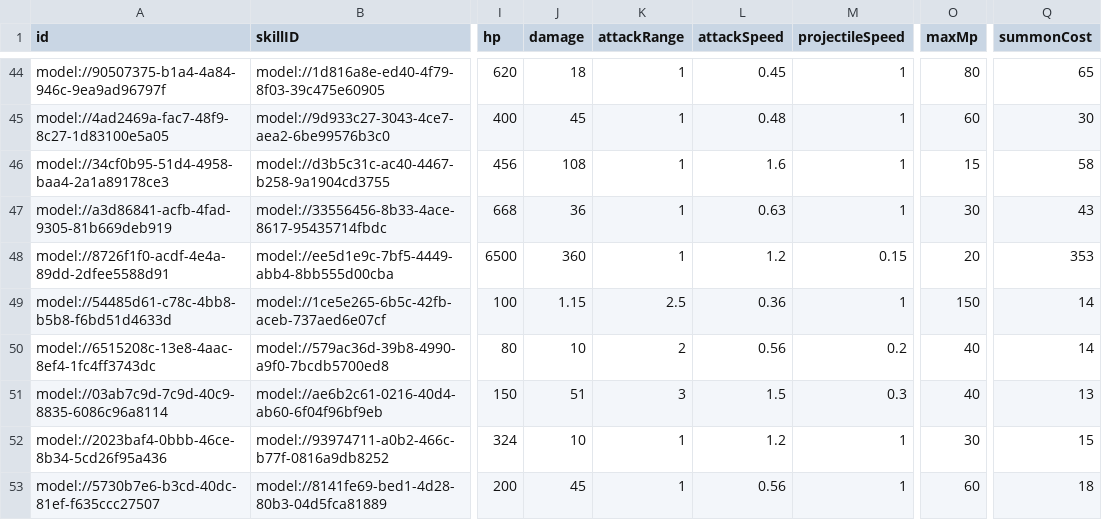
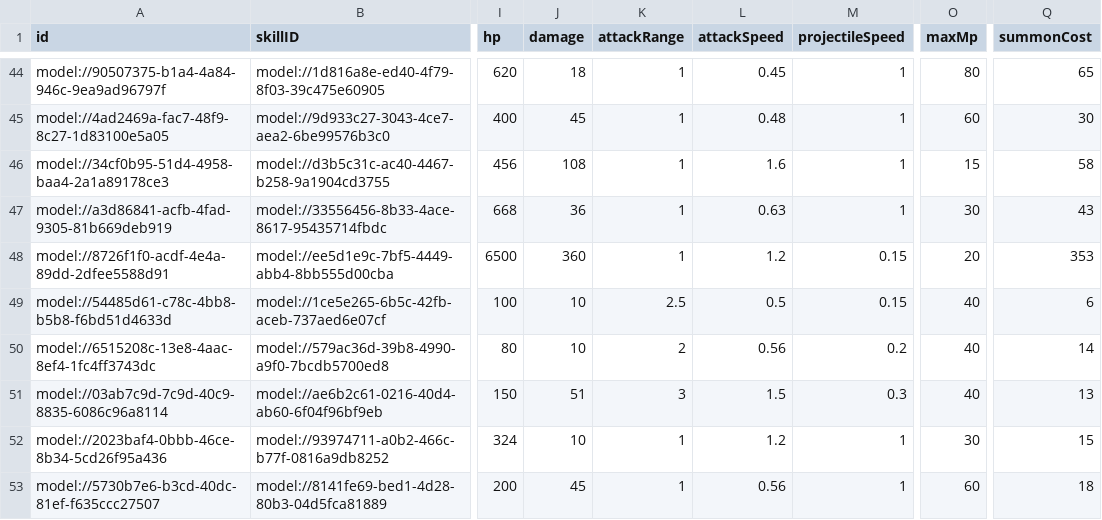
Before and after one commit to browniesss/MapleWorlds, a CSV file: RootDesk/MyDesk/DataSets/Unit.csv, drawn as a sheet; only a part is shown, gaps mark what is left out; the diff names each change by its address in the sheet, - before the commit and + after, or states it on an @@ line.

Commit message:
♻️ 광신도 수정

```diff
--- a/RootDesk/MyDesk/DataSets/Unit.csv
+++ b/RootDesk/MyDesk/DataSets/Unit.csv
-J49 (damage): 1.15
+J49 (damage): 10
-L49 (attackSpeed): 0.36
+L49 (attackSpeed): 0.5
-M49 (projectileSpeed): 1
+M49 (projectileSpeed): 0.15
-O49 (maxMp): 150
+O49 (maxMp): 40
-Q49 (summonCost): 14
+Q49 (summonCost): 6
```
